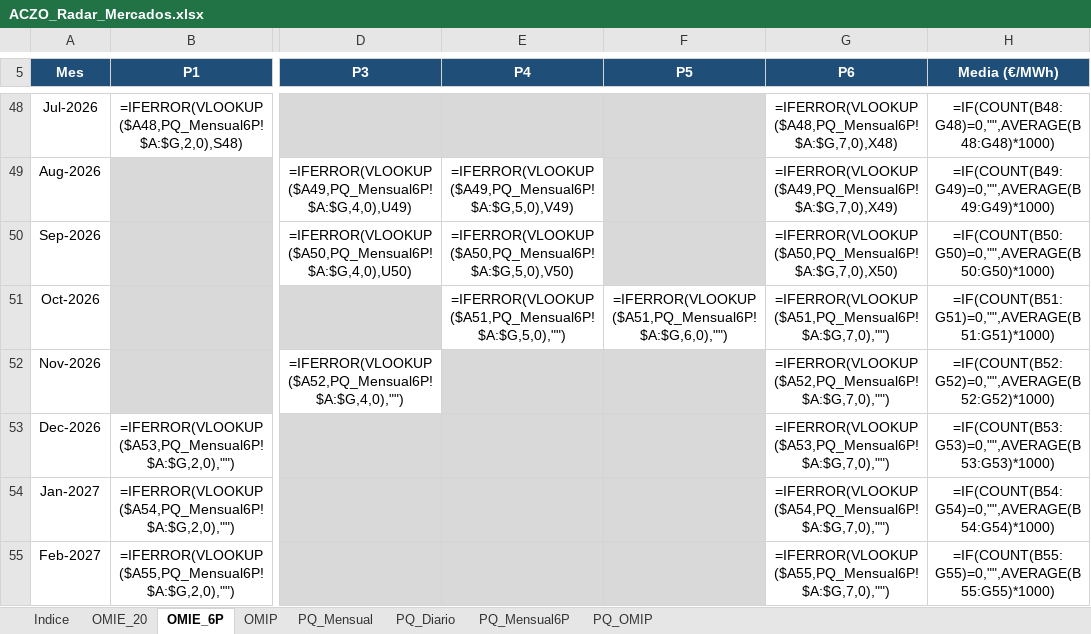
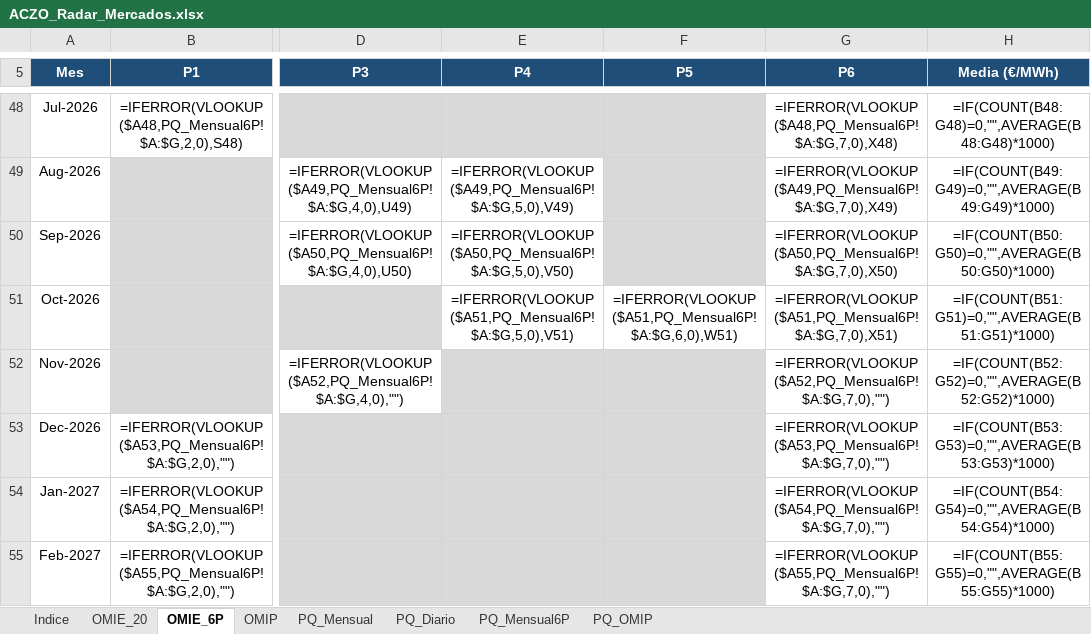
Before and after one commit to aczo-energia/aczo-radar, an Excel workbook: excel/ACZO_Radar_Mercados.xlsx, sheet OMIE_6P, drawn as a sheet; only a part is shown, gaps mark what is left out; values as stored, in another font and other column widths than the file's, no borders; formulas without a stored value are shown as written; conditional formats not drawn; the diff names each change by its address in the sheet, - before the commit and + after, or states it on an @@ line.

```diff
--- a/excel/ACZO_Radar_Mercados.xlsx (sheet OMIE_6P)
+++ b/excel/ACZO_Radar_Mercados.xlsx (sheet OMIE_6P)
-E51 (P4): =IFERROR(VLOOKUP($A51,PQ_Mensual6P!$A:$G,5,0),"")
+E51 (P4): =IFERROR(VLOOKUP($A51,PQ_Mensual6P!$A:$G,5,0),V51)
-F51 (P5): =IFERROR(VLOOKUP($A51,PQ_Mensual6P!$A:$G,6,0),"")
+F51 (P5): =IFERROR(VLOOKUP($A51,PQ_Mensual6P!$A:$G,6,0),W51)
-G51 (P6): =IFERROR(VLOOKUP($A51,PQ_Mensual6P!$A:$G,7,0),"")
+G51 (P6): =IFERROR(VLOOKUP($A51,PQ_Mensual6P!$A:$G,7,0),X51)
```
Also changed, not shown: sheet OMIP, sheet OMIE_20, hidden cells, excel/ACZO_Radar_Gas.xlsx, 19 other files.
